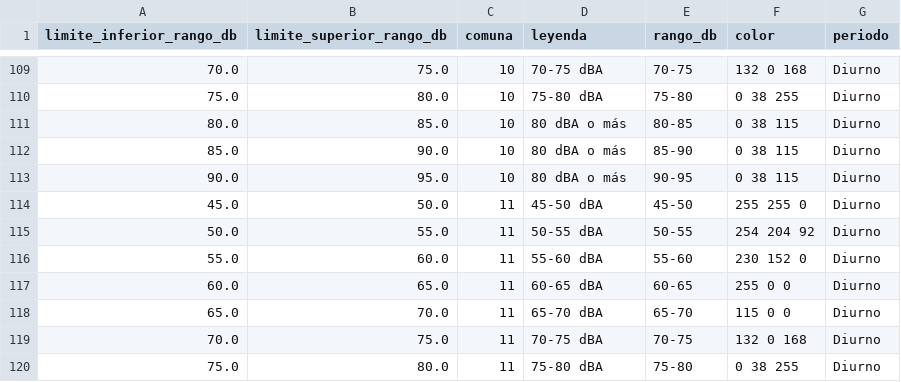
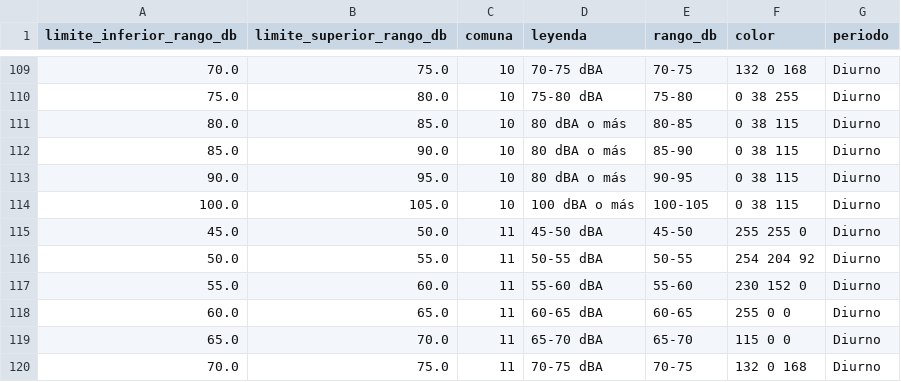
Before and after one commit to pjgarcia/clase24, a CSV file: src/main/resources/mapa_de_ruido_diurno.csv, drawn as a sheet; only a part is shown, gaps mark what is left out; the shorter side is filled out with more unchanged rows.

Commit message:
agrego muestra para que la comuna mas ruidosa sea la 10

```diff
--- a/src/main/resources/mapa_de_ruido_diurno.csv
+++ b/src/main/resources/mapa_de_ruido_diurno.csv
@@ -113,2 +113,3 @@ limite_inferior_rango_db,limite_superior_rango_db,comuna,leyenda,rango_db,color,
 90.0,95.0,10,80 dBA o más,90-95,0 38 115,Diurno
+100.0,105.0,10,100 dBA o más,100-105,0 38 115,Diurno
 45.0,50.0,11,45-50 dBA,45-50,255 255 0,Diurno
```
Also changed, not shown: 2 other files.
